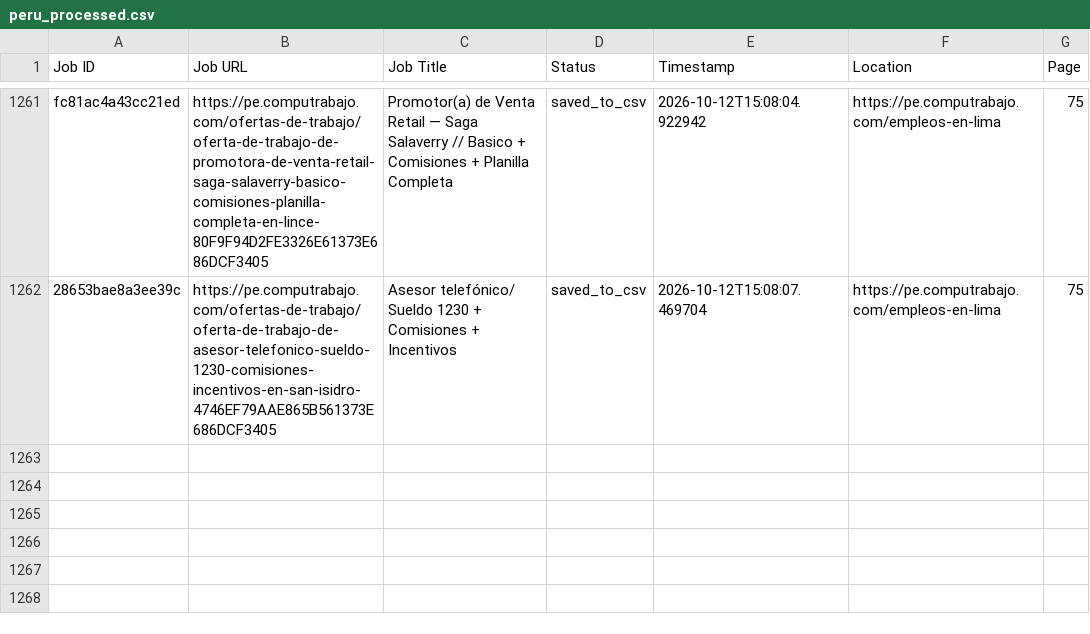
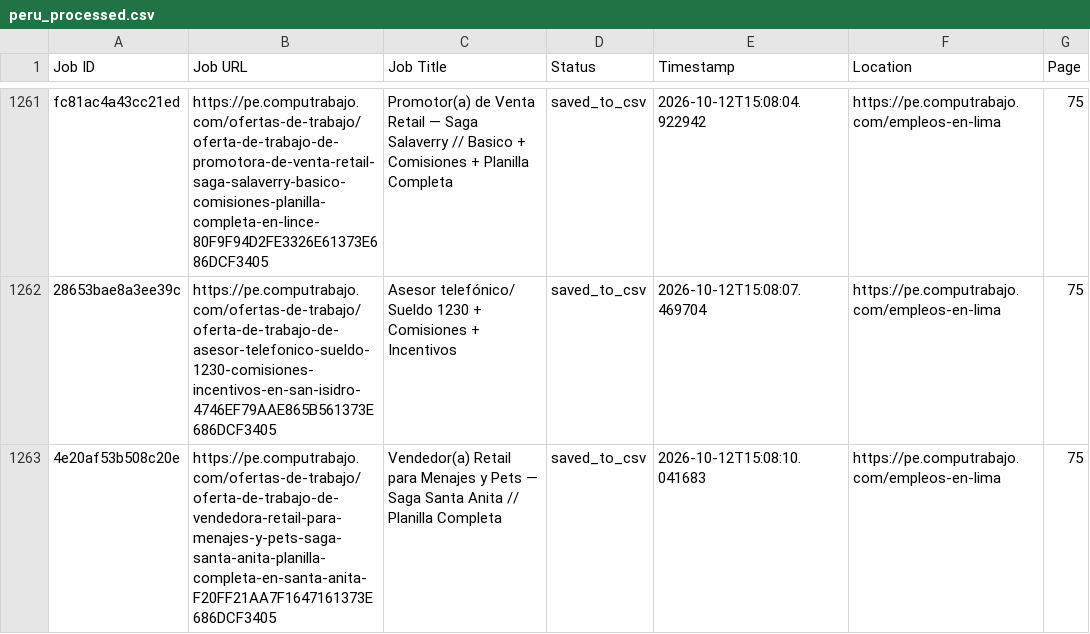
Before and after one commit to liliankason/computrabajo_peru_scraper, a CSV file: peru_processed.csv, drawn as a sheet; only a part is shown, gaps mark what is left out.

```diff
--- a/peru_processed.csv
+++ b/peru_processed.csv
@@ -1262 +1262,2 @@ fc81ac4a43cc21ed,https://pe.computrabajo.com/ofertas-de-trabajo/oferta-de-trabaj
 28653bae8a3ee39c,https://pe.computrabajo.com/ofertas-de-trabajo/oferta-de-trabajo-de-asesor-telefonico-sueldo-1230-comisiones-incentivos-en-san-isidro-4746EF79AAE865B561373E686DCF3405,Asesor telefónico/ Sueldo 1230 + Comisiones + Incentivos,saved_to_csv,2026-10-12T15:08:07.469704,https://pe.computrabajo.com/empleos-en-lima,75
+4e20af53b508c20e,https://pe.computrabajo.com/ofertas-de-trabajo/oferta-de-trabajo-de-vendedora-retail-para-menajes-y-pets-saga-santa-anita-planilla-completa-en-santa-anita-F20FF21AA7F1647161373E686DCF3405,Vendedor(a) Retail para Menajes y Pets — Saga Santa Anita // Planilla Completa,saved_to_csv,2026-10-12T15:08:10.041683,https://pe.computrabajo.com/empleos-en-lima,75
```
Also changed, not shown: 2 other files.
